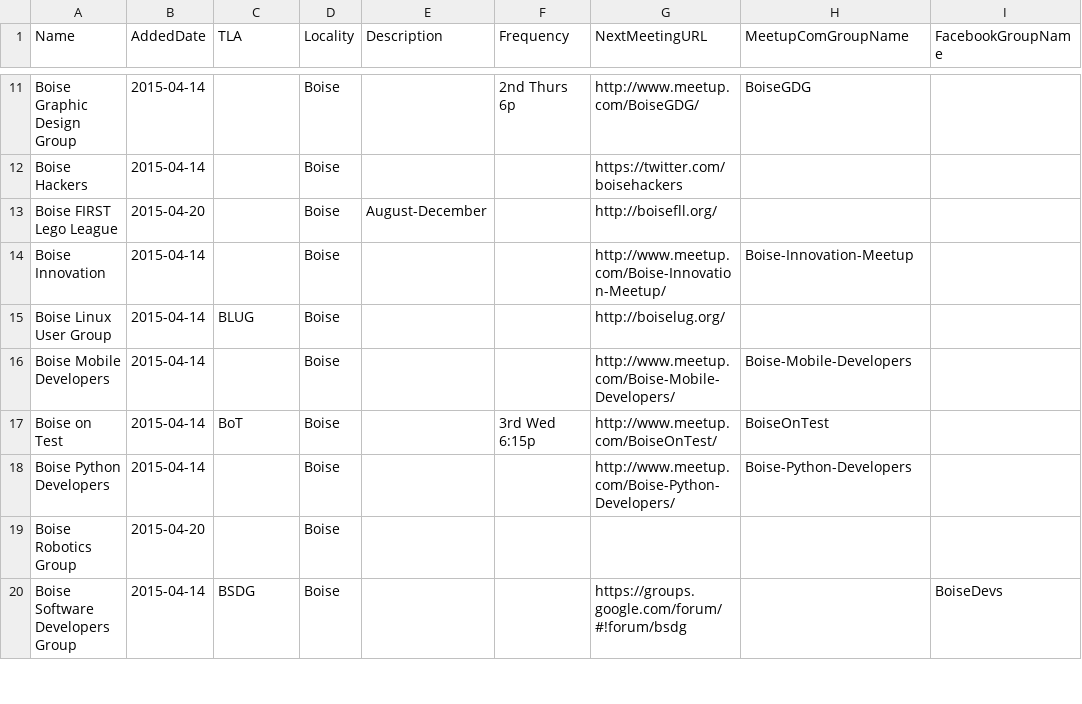
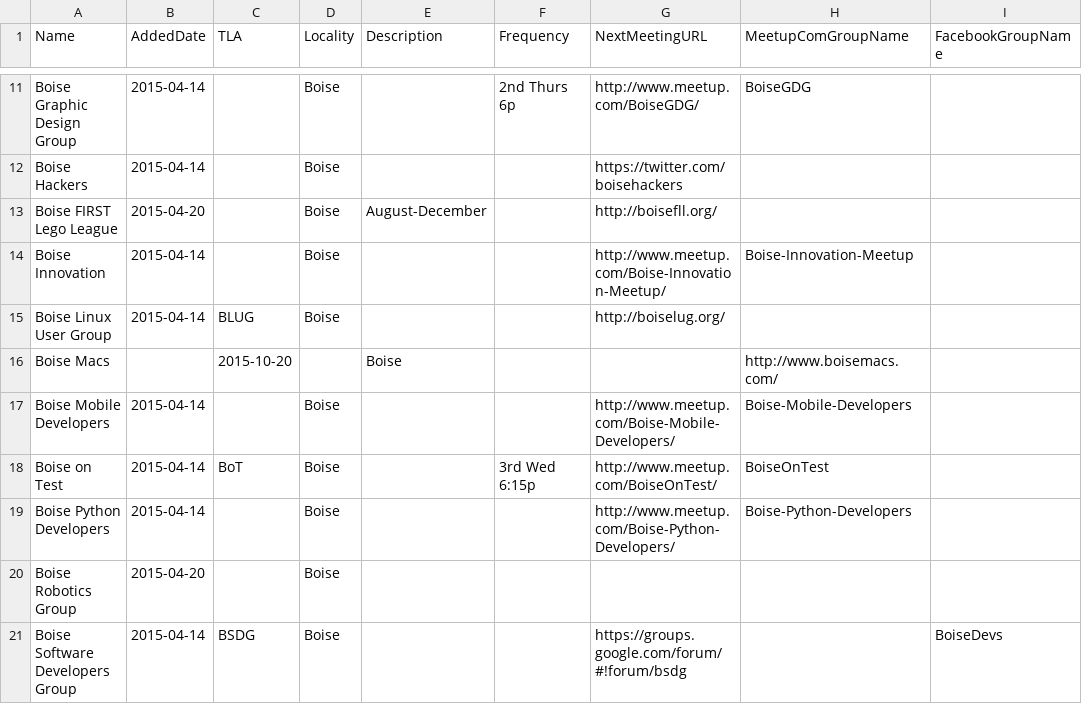
Before and after one commit to rationalagents/gemstateio-groups, a CSV file: groups.csv, drawn as a sheet; only a part is shown, gaps mark what is left out.

Commit message:
Add Boise Macs

```diff
--- a/groups.csv
+++ b/groups.csv
@@ -15,2 +15,3 @@ Boise Innovation,2015-04-14,,Boise,,,http://www.meetup.com/Boise-Innovation-Meet
 Boise Linux User Group,2015-04-14,BLUG,Boise,,,http://boiselug.org/,,
+Boise Macs,,2015-10-20,,Boise,,,http://www.boisemacs.com/,,
 Boise Mobile Developers,2015-04-14,,Boise,,,http://www.meetup.com/Boise-Mobile-Developers/,Boise-Mobile-Developers,
```
